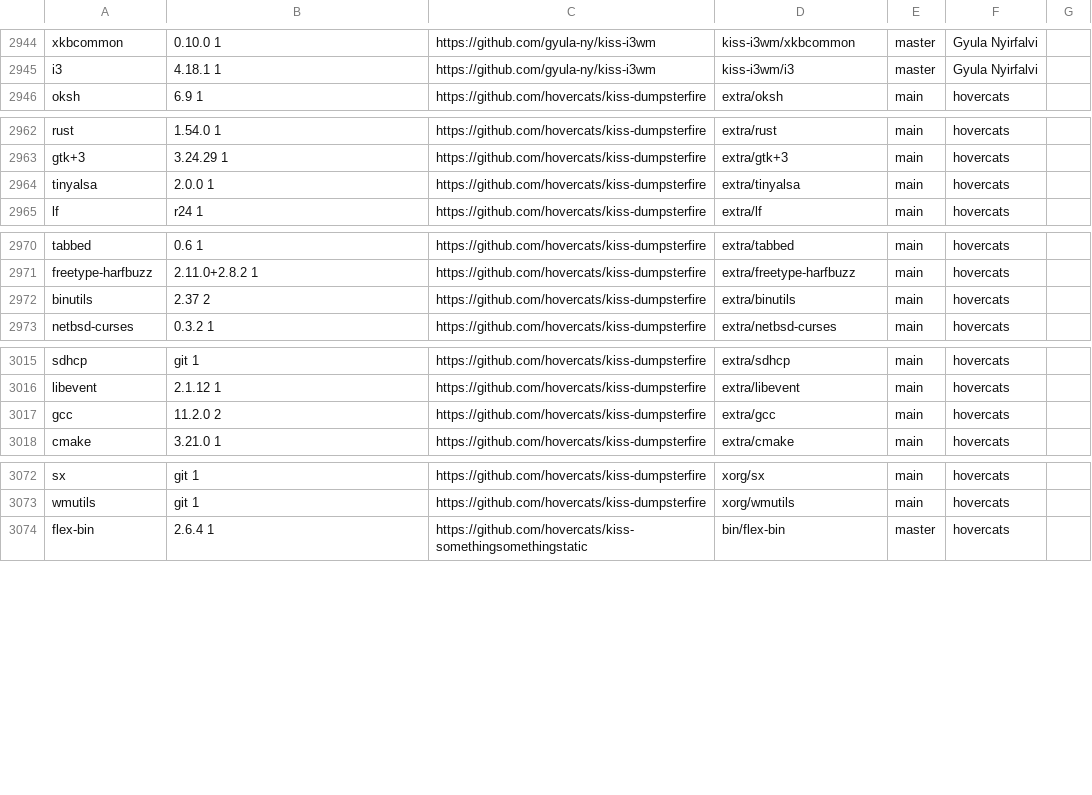
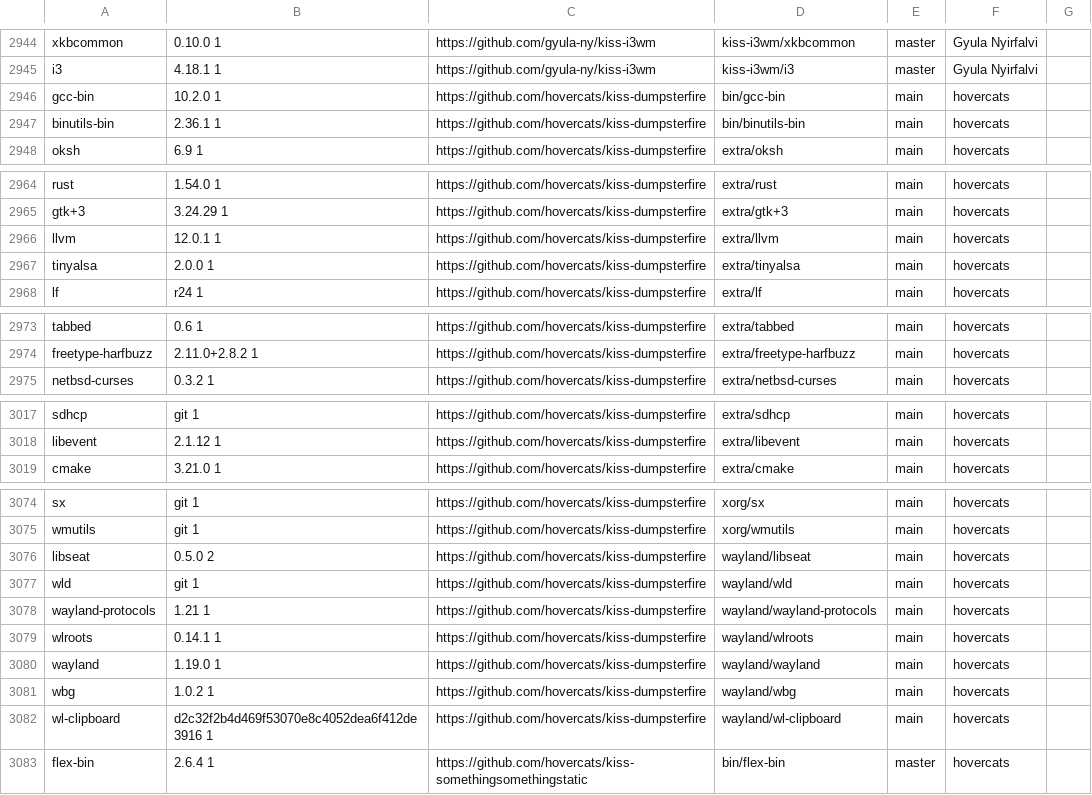
Before and after one commit to jedahan/kiss-find, a CSV file: db.csv, drawn as a sheet; only a part is shown, gaps mark what is left out; removed rows and columns are numbered as before the commit, all else as after; the diff covers the shown part only; the diff names each change by its address in the sheet, - before the commit and + after, or states it on an @@ line.

Commit message:
Deploying to github-pages from @ jedahan/kiss-find@5b5acc5e978c86afe08ca5f7a0cc2c1d8c4ef4f4 🚀

```diff
--- a/db.csv
+++ b/db.csv
+row 2946: gcc-bin | 10.2.0 1 | https://github.com/hovercats/kiss-dumpsterfire | bin/gcc-bin | main | hovercats
+row 2947: binutils-bin | 2.36.1 1 | https://github.com/hovercats/kiss-dumpsterfire | bin/binutils-bin | main | hovercats
+row 2966: llvm | 12.0.1 1 | https://github.com/hovercats/kiss-dumpsterfire | extra/llvm | main | hovercats
-row 2972: binutils | 2.37 2 | https://github.com/hovercats/kiss-dumpsterfire | extra/binutils | main | hovercats
-row 3017: gcc | 11.2.0 2 | https://github.com/hovercats/kiss-dumpsterfire | extra/gcc | main | hovercats
+row 3076: libseat | 0.5.0 2 | https://github.com/hovercats/kiss-dumpsterfire | wayland/libseat | main | hovercats
+row 3077: wld | git 1 | https://github.com/hovercats/kiss-dumpsterfire | wayland/wld | main | hovercats
+row 3078: wayland-protocols | 1.21 1 | https://github.com/hovercats/kiss-dumpsterfire | wayland/wayland-protocols | main | hovercats
+row 3079: wlroots | 0.14.1 1 | https://github.com/hovercats/kiss-dumpsterfire | wayland/wlroots | main | hovercats
+row 3080: wayland | 1.19.0 1 | https://github.com/hovercats/kiss-dumpsterfire | wayland/wayland | main | hovercats
+row 3081: wbg | 1.0.2 1 | https://github.com/hovercats/kiss-dumpsterfire | wayland/wbg | main | hovercats
+row 3082: wl-clipboard | d2c32f2b4d469f53070e8c4052dea6f412de3916 1 | https://github.com/hovercats/kiss-dumpsterfire | wayland/wl-clipboard | main | hovercats
```
Also changed, not shown: 1 added row and 3 edited cells elsewhere in this file, 2 other files.
